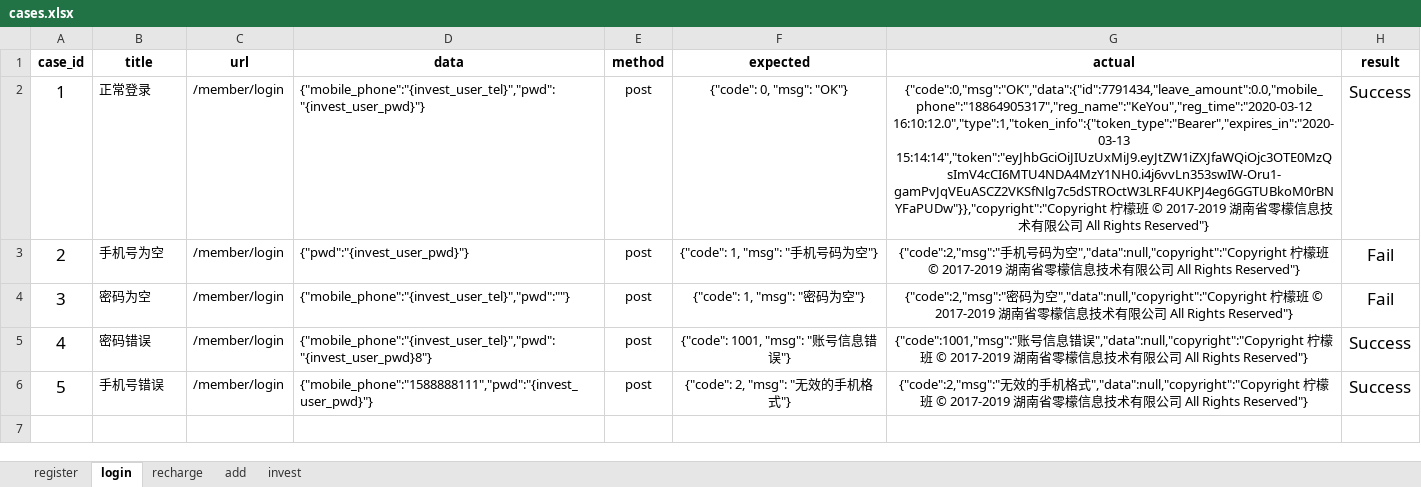
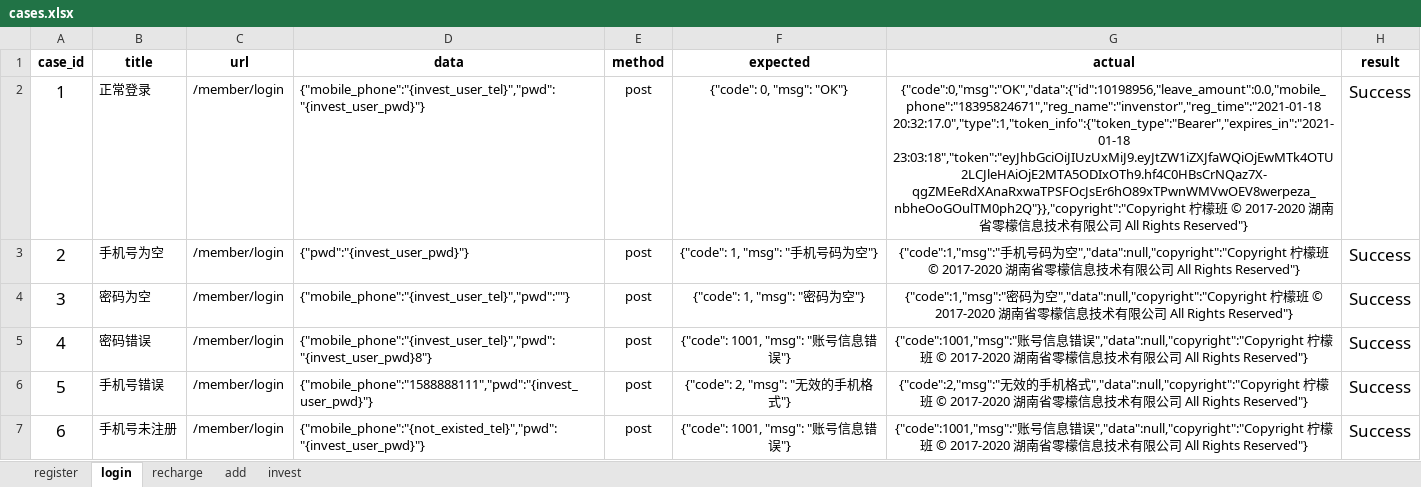
Before and after one commit to OMEN001/Lemon_Api_Test, an Excel workbook: data/cases.xlsx, sheet login, drawn as a sheet; values as stored, in another font and other column widths than the file's, no borders; the diff names each change by its address in the sheet, - before the commit and + after, or states it on an @@ line.

```diff
--- a/data/cases.xlsx (sheet login)
+++ b/data/cases.xlsx (sheet login)
-G2 (actual): {"code":0,"msg":"OK","data":{"id":7791434,"leave_amount":0.0,"mobile_phone":"18864905317","reg_name":"KeYou","reg_time":"2020-03-12 16:10:12.0","type":1,"token_info":{"token_type":"Bearer","expires_in":"2020-03-13 15:14:14","token":"eyJhbGciOiJIUzUxMiJ9.eyJtZW1iZXJfaWQiOjc3OTE0MzQsImV4cCI6MTU4NDA4MzY1NH0.i4j6vvLn353swIW-Oru1-gamPvJqVEuASCZ2VKSfNlg7c5dSTROctW3LRF4UKPJ4eg6GGTUBkoM0rBNYFaPUDw"}},"copyright":"Copyright 柠檬班 © 2017-2019 湖南…
+G2 (actual): {"code":0,"msg":"OK","data":{"id":10198956,"leave_amount":0.0,"mobile_phone":"18395824671","reg_name":"invenstor","reg_time":"2021-01-18 20:32:17.0","type":1,"token_info":{"token_type":"Bearer","expires_in":"2021-01-18 23:03:18","token":"eyJhbGciOiJIUzUxMiJ9.eyJtZW1iZXJfaWQiOjEwMTk4OTU2LCJleHAiOjE2MTA5ODIxOTh9.hf4C0HBsCrNQaz7X-qgZMEeRdXAnaRxwaTPSFOcJsEr6hO89xTPwnWMVwOEV8werpeza_nbheOoGOulTM0ph2Q"}},"copyright":"Copyright 柠檬班 © 2017-2020 湖南…
-G3 (actual): {"code":2,"msg":"手机号码为空","data":null,"copyright":"Copyright 柠檬班 © 2017-2019 湖南…
+G3 (actual): {"code":1,"msg":"手机号码为空","data":null,"copyright":"Copyright 柠檬班 © 2017-2020 湖南…
-H3:H4 (result): Fail
+H3:H4 (result): Success
-G4 (actual): {"code":2,"msg":"密码为空","data":null,"copyright":"Copyright 柠檬班 © 2017-2019 湖南…
+G4 (actual): {"code":1,"msg":"密码为空","data":null,"copyright":"Copyright 柠檬班 © 2017-2020 湖南…
-G5 (actual): …© 2017-2019 湖南…
+G5 (actual): …© 2017-2020 湖南…
-G6 (actual): …© 2017-2019 湖南…
+G6 (actual): …© 2017-2020 湖南…
+row 7: 6 | 手机号未注册 | /member/login | {"mobile_phone":"{not_existed_tel}","pwd":"{invest_user_pwd}"} | post | {"code": 1001, "msg": "账号信息错误"} | {"code":1001,"msg":"账号信息错误","data":null,"copyright":"Copyright 柠檬班 © 2017-2020 湖南省零檬信息技术有限公司 All Rights Reserved"} | Success
```
Also changed, not shown: sheet register, 18 other files.
